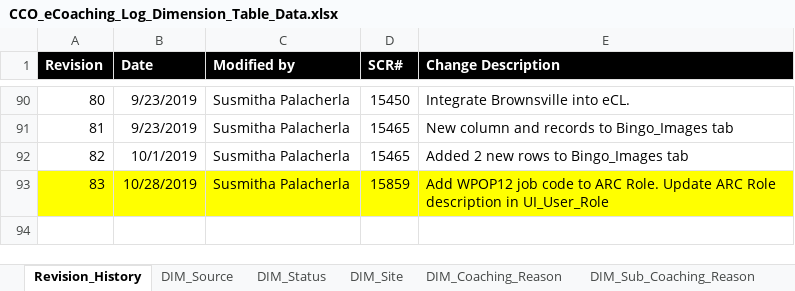
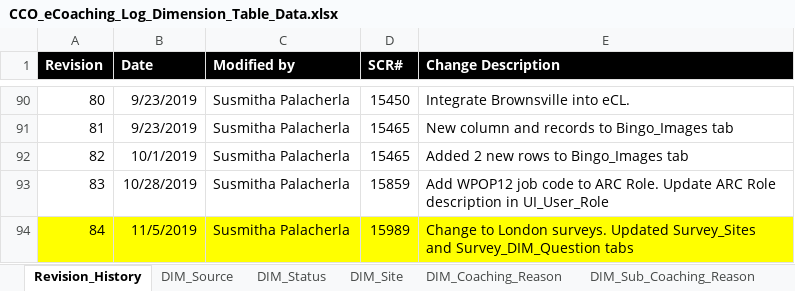
Before and after one commit to maximus-cco/eCoaching_V2_Bak, an Excel workbook: Design/DD/DB/CCO_eCoaching_Log_Dimension_Table_Data.xlsx, sheet Revision_History, drawn as a sheet; only a part is shown, gaps mark what is left out; values as stored, in another font and other column widths than the file's, no borders; the diff names each change by its address in the sheet, - before the commit and + after, or states it on an @@ line.

Commit message:
TFS 15989 - change to London surveys
git-tfs-id: [https://tfs.omnicloud.local/tfs/cco%20program/]$/eCoaching_V2;C43932

```diff
--- a/Design/DD/DB/CCO_eCoaching_Log_Dimension_Table_Data.xlsx (sheet Revision_History)
+++ b/Design/DD/DB/CCO_eCoaching_Log_Dimension_Table_Data.xlsx (sheet Revision_History)
-A93:E93 fill: #FFFF00
+A93:E93 fill: none
+row 94: 84 | 11/5/2019 | Susmitha Palacherla | 15989 | Change to London surveys. Updated Survey_Sites and Survey_DIM_Question tabs
```
Also changed, not shown: sheet Survey_DIM_Question, sheet Survey_Sites, sheet UI_User_Role.
